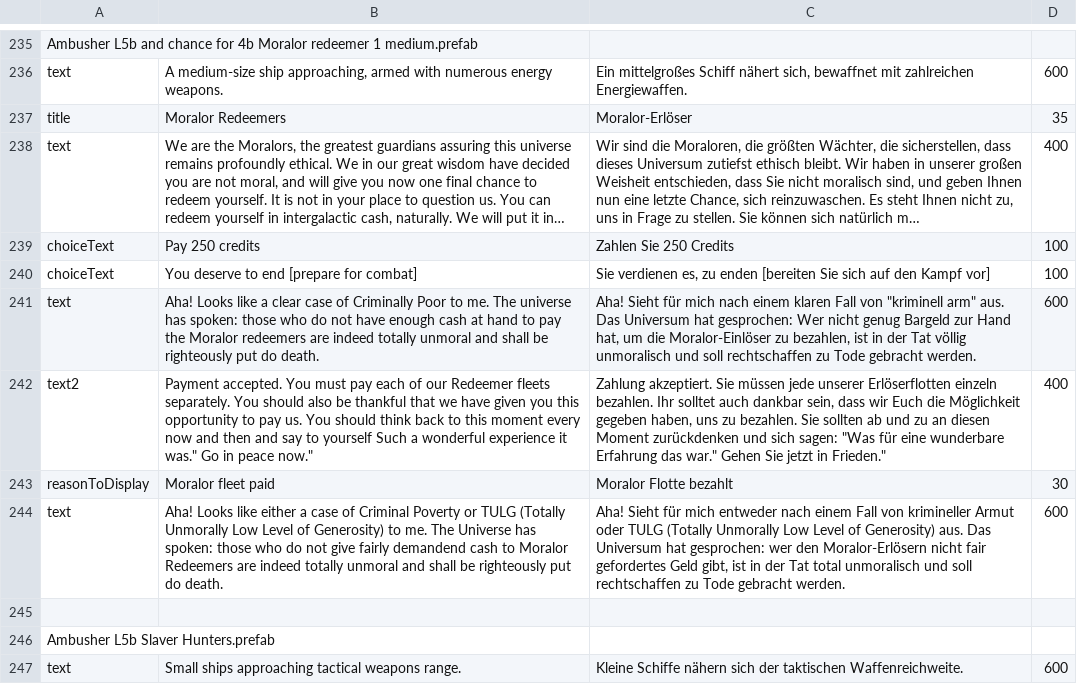
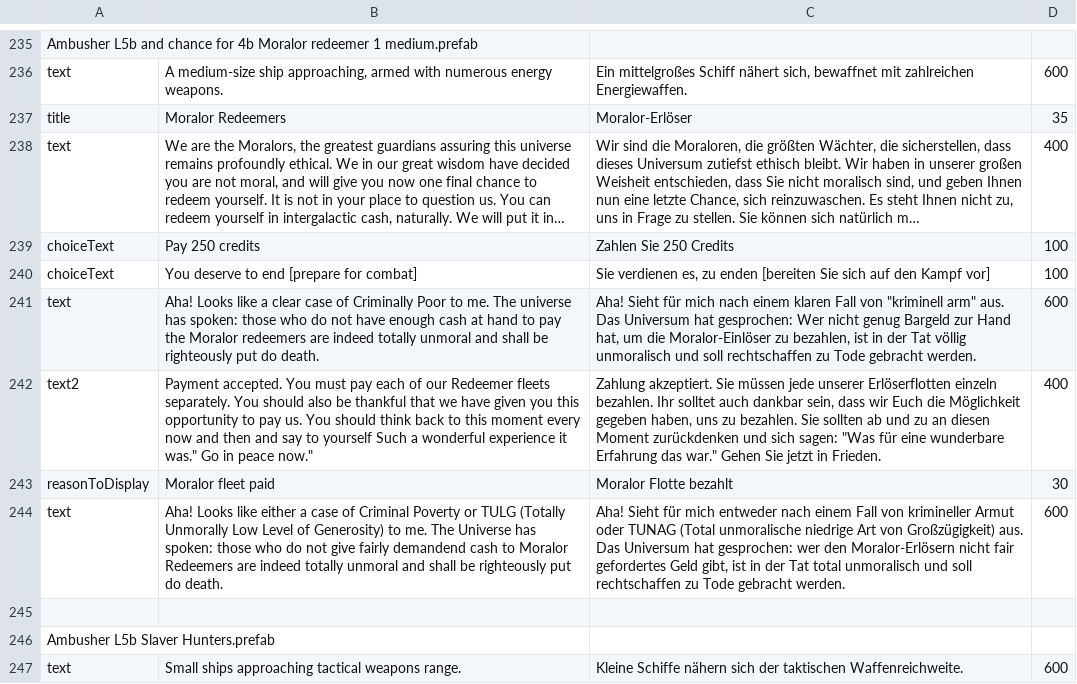
Before and after one commit to Duke-M-commits/Translation_ShortestTripToEarth_German, a TSV file: localization_dlc2.tsv, drawn as a sheet; only a part is shown, gaps mark what is left out; long unchanged cells end in …; the diff covers the shown part only; the diff names each change by its address in the sheet, - before the commit and + after, or states it on an @@ line.

Commit message:
story-fixes

```diff
--- a/localization_dlc2.tsv
+++ b/localization_dlc2.tsv
-C242: …jetzt in Frieden."
+C242: …jetzt in Frieden.
-C244: …Armut oder TULG (Totally Unmorally Low Level of Generosity) aus. Das…
+C244: …Armut oder TUNAG (Total unmoralische niedrige Art von Großzügigkeit) aus. Das…
```
Also changed, not shown: 8 edited cells elsewhere in this file.
